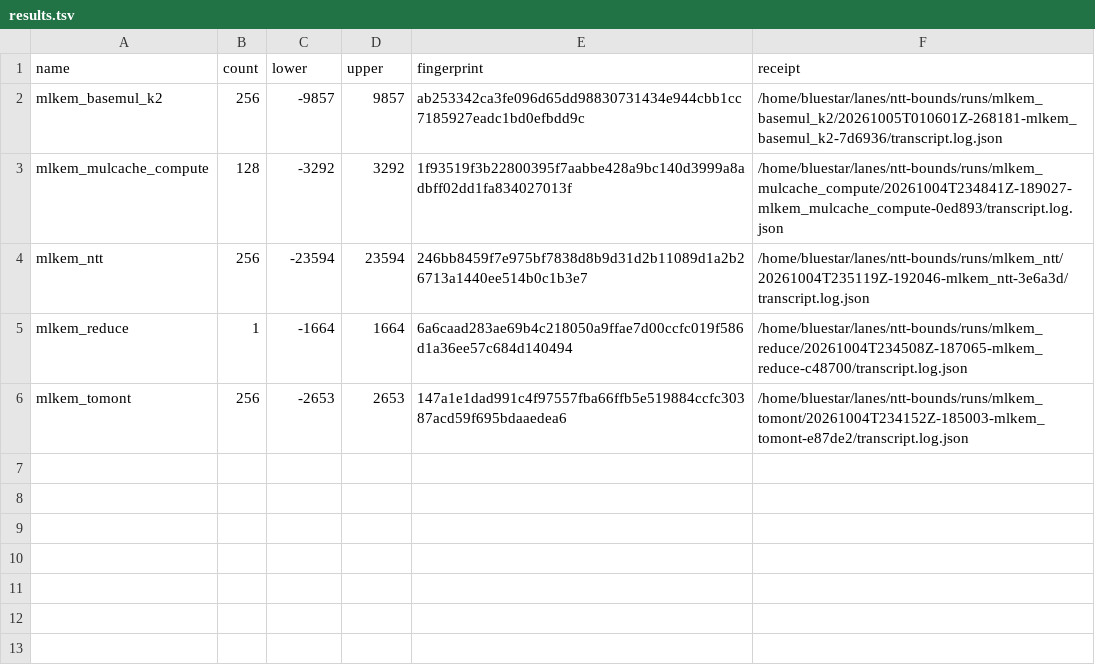
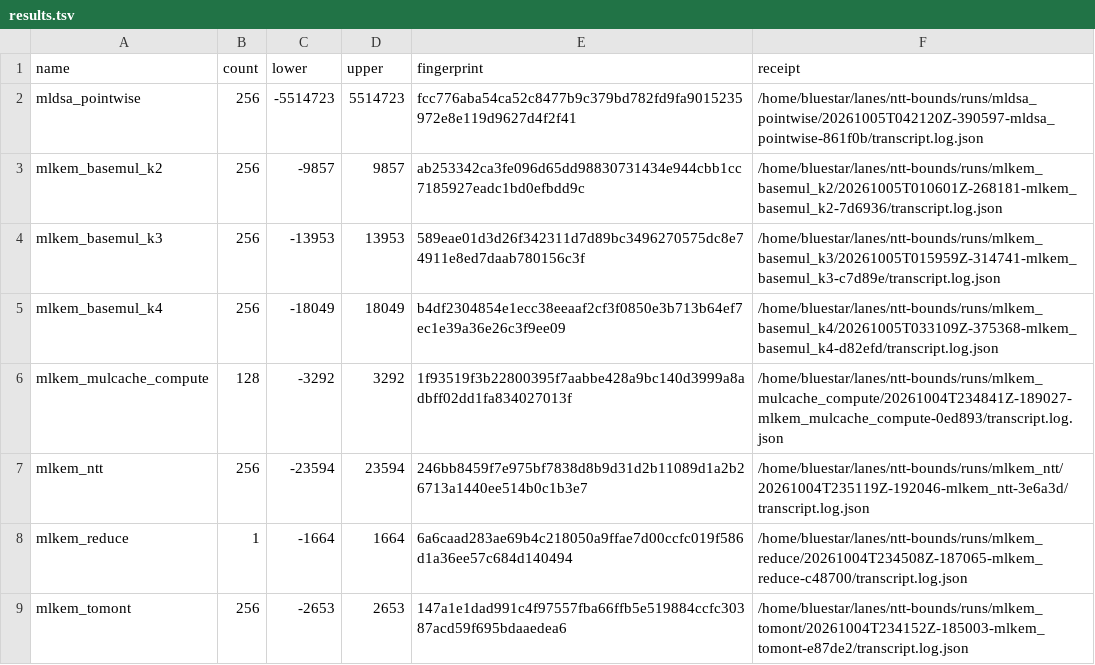
Before and after one commit to BenKnill/s2n-bignum, a TSV file: ntt-bounds/results.tsv, drawn as a sheet; the diff names each change by its address in the sheet, - before the commit and + after, or states it on an @@ line.

```diff
--- a/ntt-bounds/results.tsv
+++ b/ntt-bounds/results.tsv
+row 2: mldsa_pointwise | 256 | -5514723 | 5514723 | fcc776aba54ca52c8477b9c379bd782fd9fa9015235972e8e119d9627d4f2f41 | /home/bluestar/lanes/ntt-bounds/runs/mldsa_pointwise/20261005T042120Z-390597-mldsa_pointwise-861f0b/transcript.log.json
+row 4: mlkem_basemul_k3 | 256 | -13953 | 13953 | 589eae01d3d26f342311d7d89bc3496270575dc8e74911e8ed7daab780156c3f | /home/bluestar/lanes/ntt-bounds/runs/mlkem_basemul_k3/20261005T015959Z-314741-mlkem_basemul_k3-c7d89e/transcript.log.json
+row 5: mlkem_basemul_k4 | 256 | -18049 | 18049 | b4df2304854e1ecc38eeaaf2cf3f0850e3b713b64ef7ec1e39a36e26c3f9ee09 | /home/bluestar/lanes/ntt-bounds/runs/mlkem_basemul_k4/20261005T033109Z-375368-mlkem_basemul_k4-d82efd/transcript.log.json
```
Also changed, not shown: 1 other file.
